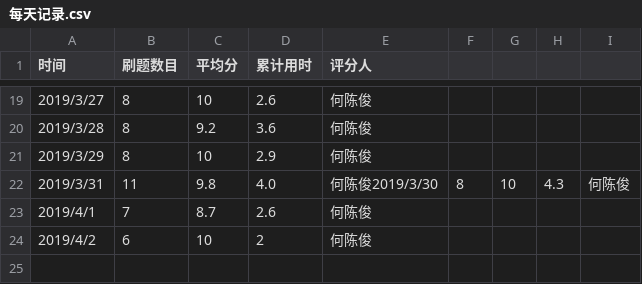
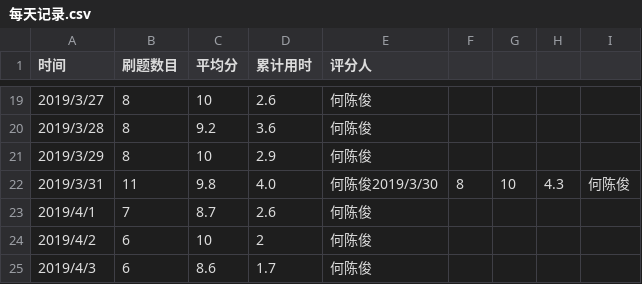
Before and after one commit to xgk1806803hah/C_language_practice, a CSV file: daily/每天记录.csv, drawn as a sheet; only a part is shown, gaps mark what is left out.

Commit message:
Update 每天记录.csv

```diff
--- a/daily/每天记录.csv
+++ b/daily/每天记录.csv
@@ -24 +24,2 @@
 2019/4/2,6,10,2,何陈俊
+2019/4/3,6,8.6,1.7,何陈俊
```
